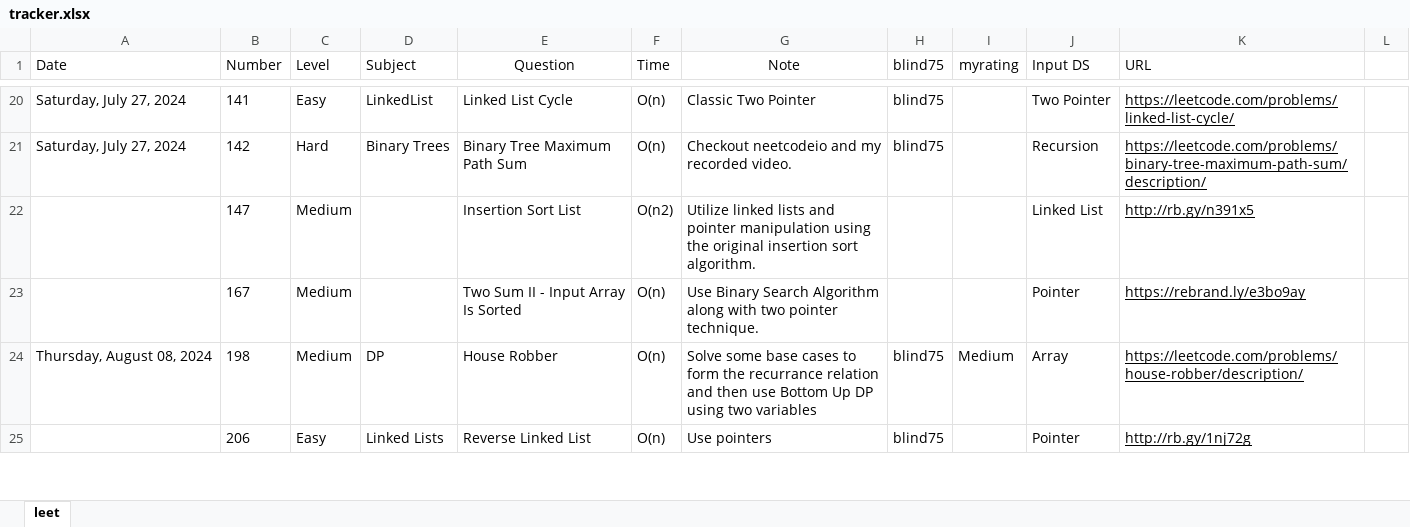
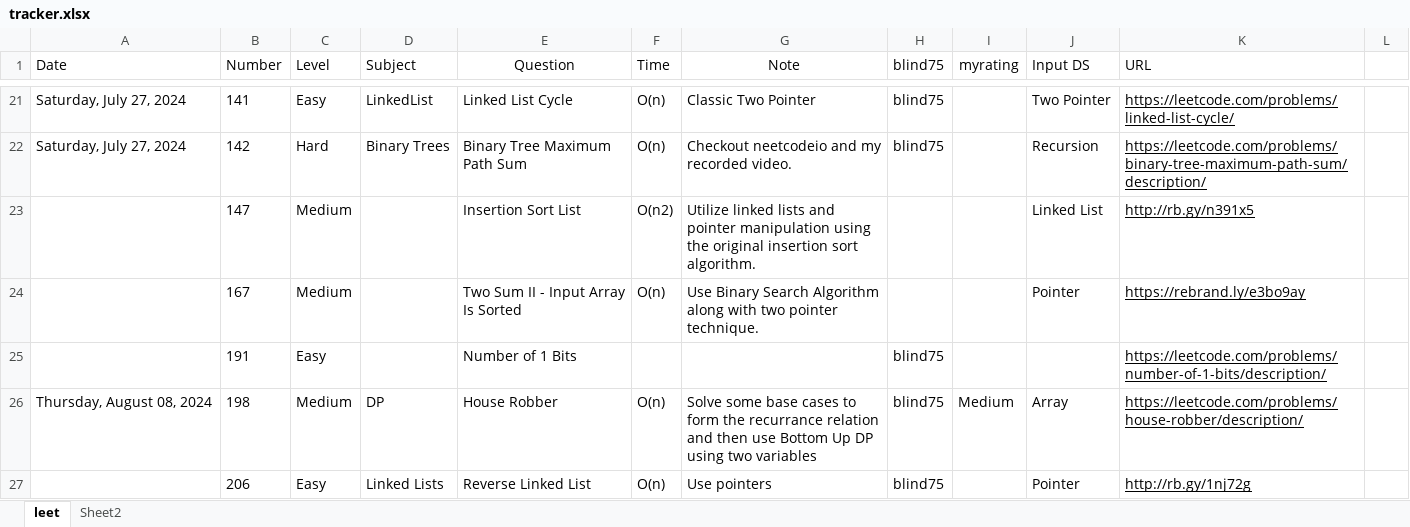
Before and after one commit to cybergu0ck/leetcode, an Excel workbook: leetcode/tracker.xlsx, sheet leet, drawn as a sheet; only a part is shown, gaps mark what is left out; values as stored, in another font and other column widths than the file's, no borders; conditional formats not drawn; the diff covers the shown part only; the diff names each change by its address in the sheet, - before the commit and + after, or states it on an @@ line.

Commit message:
Saving the tracker - I believe this will be redundant because of the migration to google sheets

```diff
--- a/leetcode/tracker.xlsx (sheet leet)
+++ b/leetcode/tracker.xlsx (sheet leet)
+sheet tab: Sheet2
+row 25:  | 191 | Easy |  | Number of 1 Bits |  |  | blind75 |  |  | https://leetcode.com/problems/number-of-1-bits/description/
```
Also changed, not shown: 4 added rows and 8 moved rows elsewhere in this sheet.
